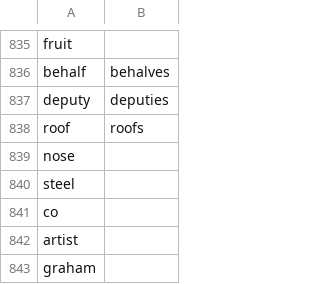
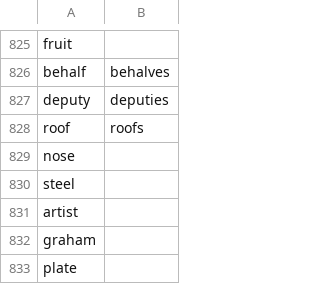
Before and after one commit to mjiang97/HangMan, a CSV file: nouns.csv, drawn as a sheet; only a part is shown, gaps mark what is left out; the shorter side is filled out with more unchanged rows; the diff covers the shown part only.

```diff
--- a/nouns.csv
+++ b/nouns.csv
@@ -840,3 +830,2 @@ nose,
 steel,
-co,
 artist,
```
Also changed, not shown: 10 removed rows elsewhere in this file, 4 other files.
